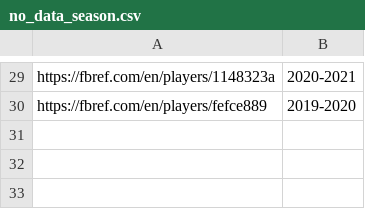
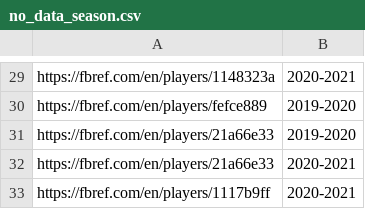
Before and after one commit to hansen1416/football-prediction, a CSV file: logs/no_data_season.csv, drawn as a sheet; only a part is shown, gaps mark what is left out.

```diff
--- a/logs/no_data_season.csv
+++ b/logs/no_data_season.csv
@@ -30 +30,4 @@ https://fbref.com/en/players/1148323a,2020-2021
 https://fbref.com/en/players/fefce889,2019-2020
+https://fbref.com/en/players/21a66e33,2019-2020
+https://fbref.com/en/players/21a66e33,2020-2021
+https://fbref.com/en/players/1117b9ff,2020-2021
```
Also changed, not shown: 5 other files.
